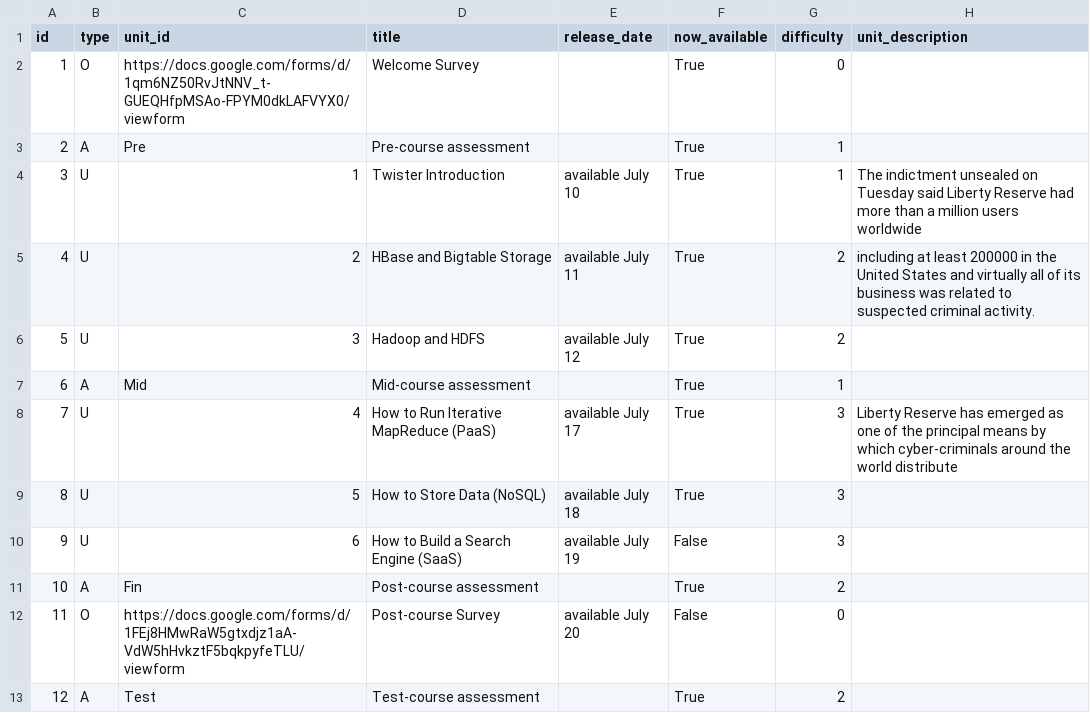
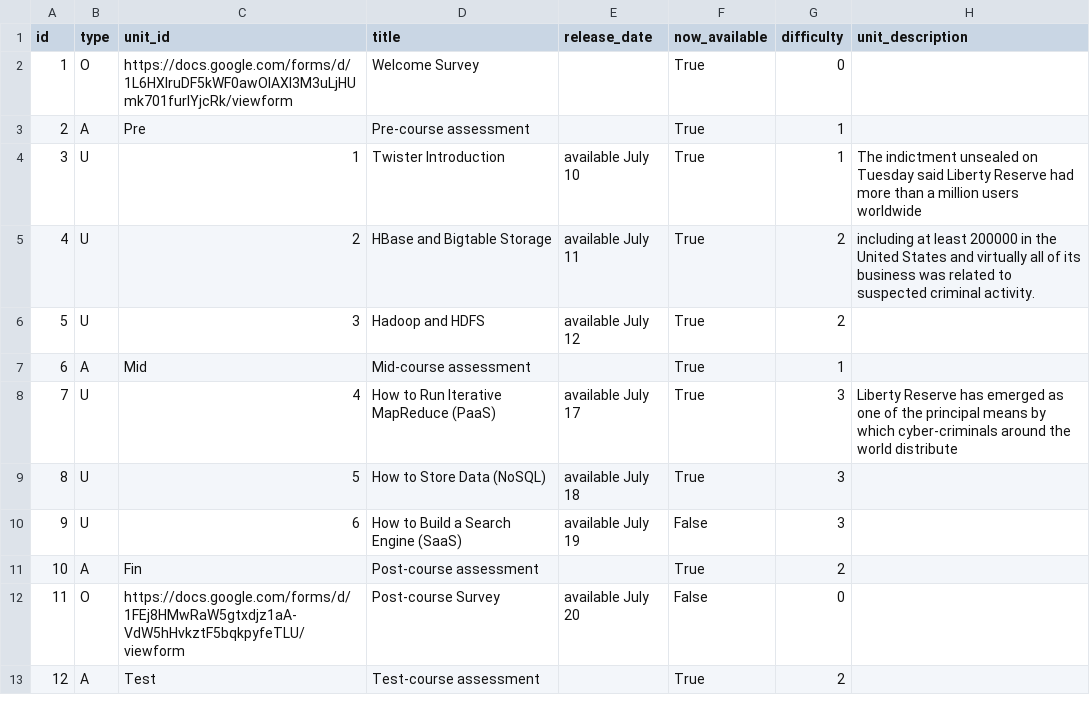
Before and after one commit to nishant07/course-builder, a CSV file: data/unit.csv, drawn as a sheet.

Commit message:
adding welcome survey under CloudMooc google account, at the momet this is uner James account

```diff
--- a/data/unit.csv
+++ b/data/unit.csv
@@ -1,3 +1,3 @@
 id,type,unit_id,title,release_date,now_available,difficulty,unit_description
-1,O,https://docs.google.com/forms/d/1qm6NZ50RvJtNNV_t-GUEQHfpMSAo-FPYM0dkLAFVYX0/viewform,Welcome Survey,,True,0,
+1,O,https://docs.google.com/forms/d/1L6HXlruDF5kWF0awOlAXI3M3uLjHUmk701furIYjcRk/viewform,Welcome Survey,,True,0,
 2,A,Pre,Pre-course assessment,,True,1,
```
